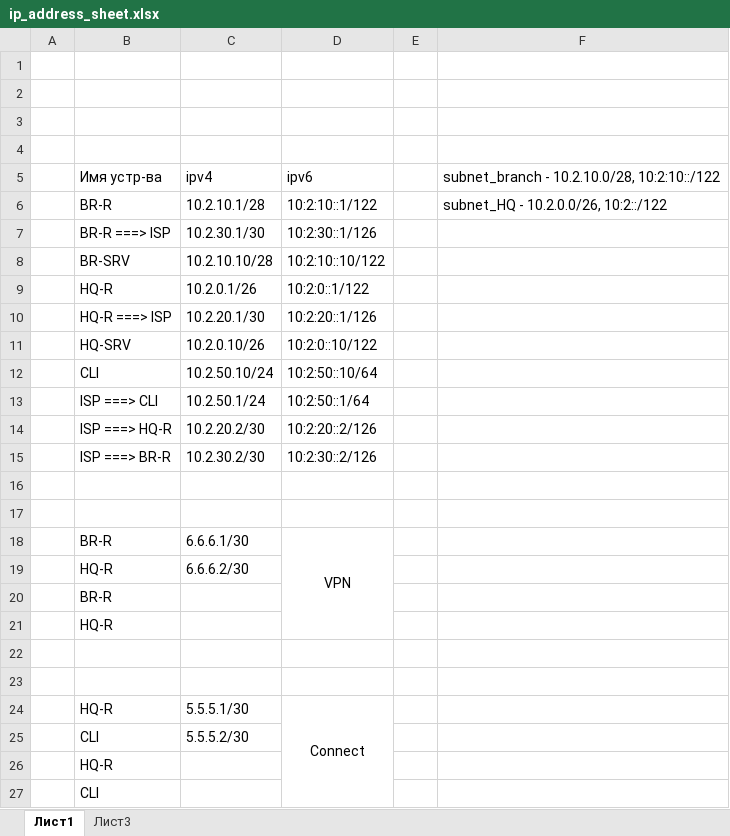
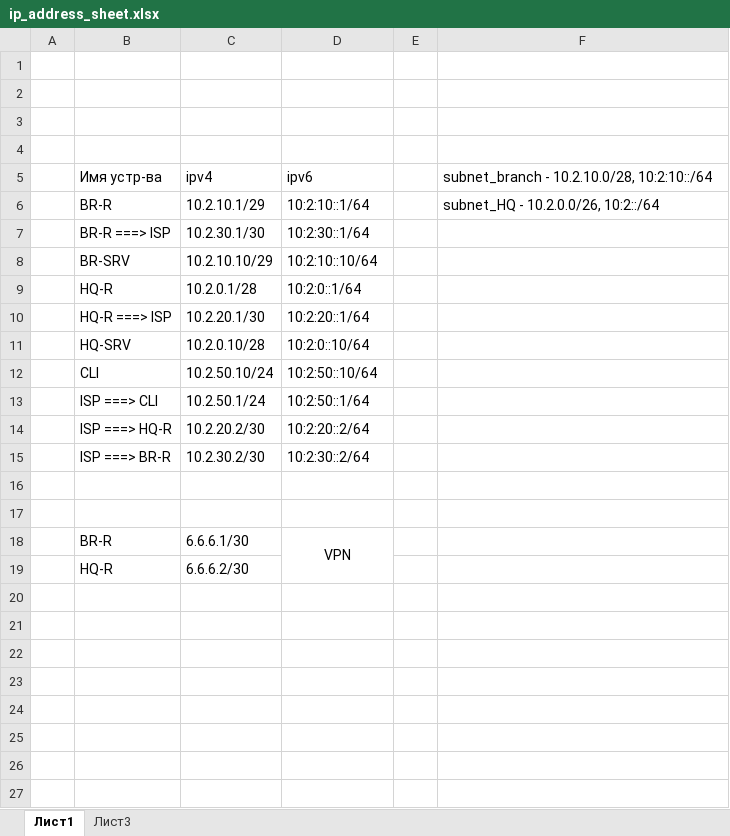
Before and after one commit to alexust1820/obmanka, an Excel workbook: reports/yuki/ip_address_sheet.xlsx, sheet Лист1, drawn as a sheet; values as stored, in another font and other column widths than the file's, no borders; the diff names each change by its address in the sheet, - before the commit and + after, or states it on an @@ line.

```diff
--- a/reports/yuki/ip_address_sheet.xlsx (sheet Лист1)
+++ b/reports/yuki/ip_address_sheet.xlsx (sheet Лист1)
-F5: subnet_branch - 10.2.10.0/28, 10:2:10::/122
+F5: subnet_branch - 10.2.10.0/28, 10:2:10::/64
-C6: 10.2.10.1/28
+C6: 10.2.10.1/29
-D6: 10:2:10::1/122
+D6: 10:2:10::1/64
-F6: subnet_HQ - 10.2.0.0/26, 10:2::/122
+F6: subnet_HQ - 10.2.0.0/26, 10:2::/64
-D7: 10:2:30::1/126
+D7: 10:2:30::1/64
-C8: 10.2.10.10/28
+C8: 10.2.10.10/29
-D8: 10:2:10::10/122
+D8: 10:2:10::10/64
-C9: 10.2.0.1/26
+C9: 10.2.0.1/28
-D9: 10:2:0::1/122
+D9: 10:2:0::1/64
-D10: 10:2:20::1/126
+D10: 10:2:20::1/64
-C11: 10.2.0.10/26
+C11: 10.2.0.10/28
-D11: 10:2:0::10/122
+D11: 10:2:0::10/64
-D14: 10:2:20::2/126
+D14: 10:2:20::2/64
-D15: 10:2:30::2/126
+D15: 10:2:30::2/64
-row 20:  | BR-R
-row 21:  | HQ-R
-row 22: (empty)
-row 23: (empty)
-row 24:  | HQ-R | 5.5.5.1/30 | Connect
-row 25:  | CLI | 5.5.5.2/30
-row 26:  | HQ-R
-row 27:  | CLI
```
Also changed, not shown: 33 other files.
